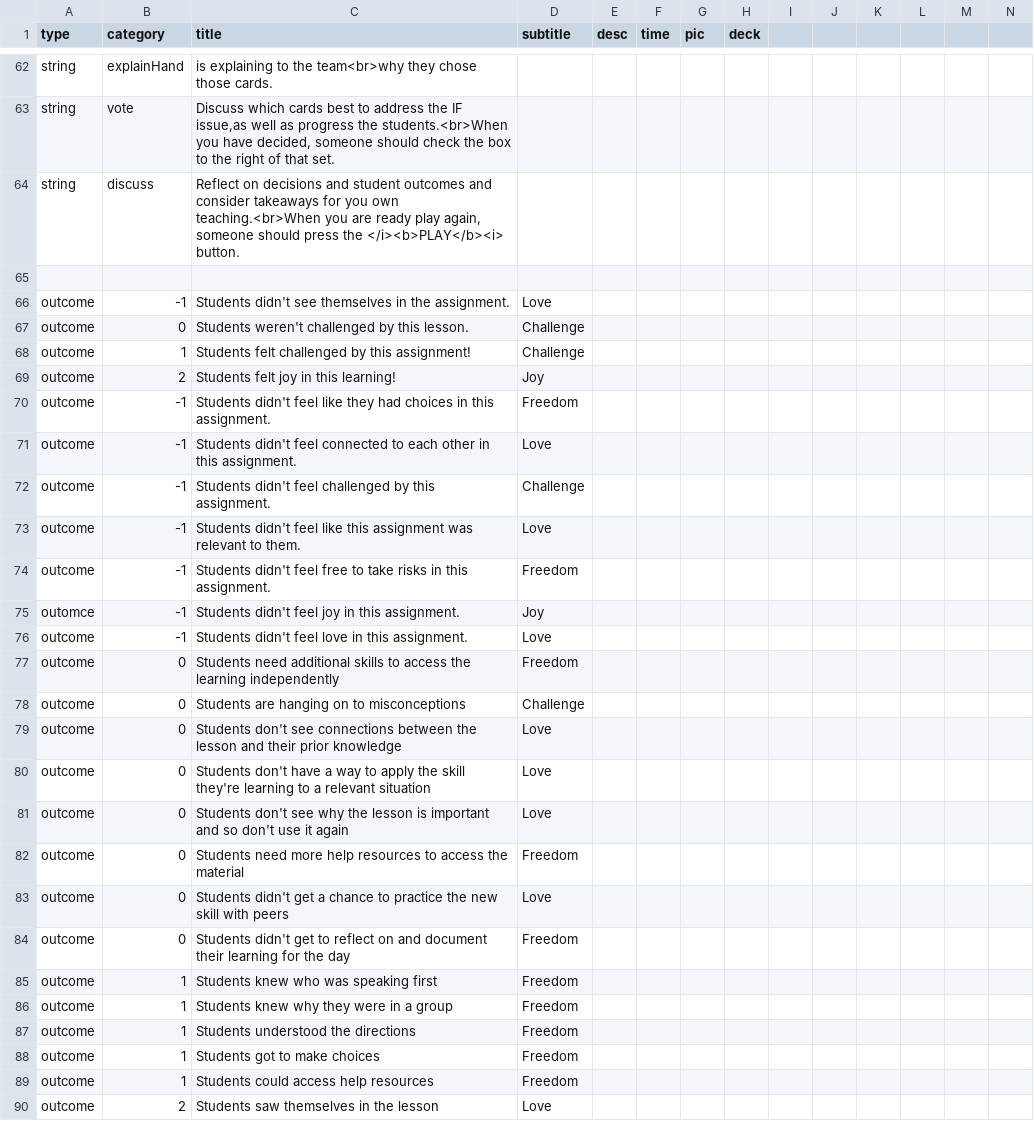
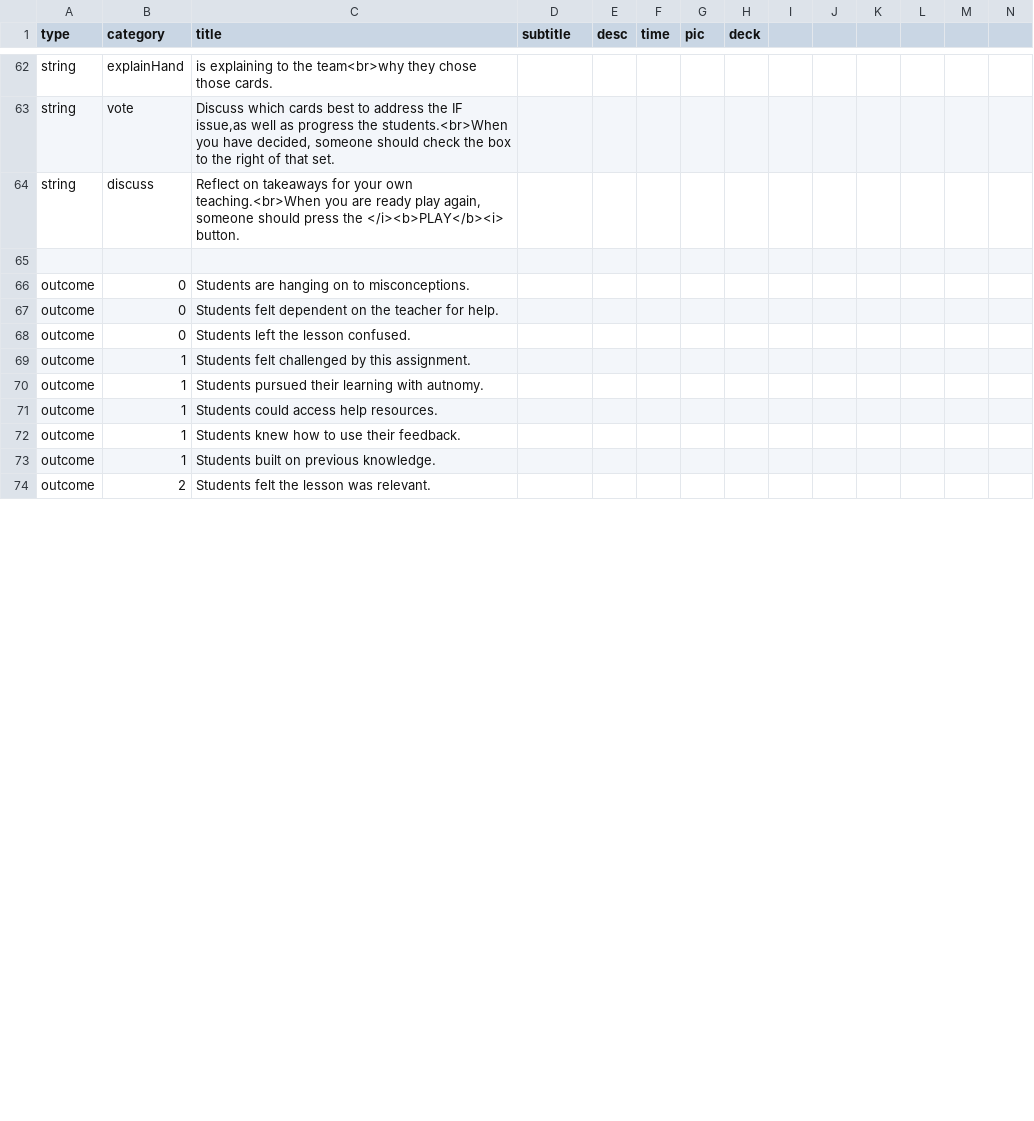
Before and after one commit to bferster/agame, a CSV file: data/config.csv, drawn as a sheet; only a part is shown, gaps mark what is left out; removed rows and columns are numbered as before the commit, all else as after; rows hold the shown columns only; the diff covers the shown part only; the diff names each change by its address in the sheet, - before the commit and + after, or states it on an @@ line.

```diff
--- a/data/config.csv
+++ b/data/config.csv
-C64 (title): Reflect on decisions and student outcomes and consider takeaways for you own teaching.<br>When…
+C64 (title): Reflect on takeaways for your own teaching.<br>When…
-row 66: outcome | -1 | Students didn't see themselves in the assignment. | Love
-row 67: outcome | 0 | Students weren't challenged by this lesson. | Challenge
-row 68: outcome | 1 | Students felt challenged by this assignment! | Challenge
-row 69: outcome | 2 | Students felt joy in this learning! | Joy
-row 70: outcome | -1 | Students didn't feel like they had choices in this assignment. | Freedom
-row 71: outcome | -1 | Students didn't feel connected to each other in this assignment. | Love
-row 72: outcome | -1 | Students didn't feel challenged by this assignment. | Challenge
-row 73: outcome | -1 | Students didn't feel like this assignment was relevant to them. | Love
-row 74: outcome | -1 | Students didn't feel free to take risks in this assignment. | Freedom
-row 75: outomce | -1 | Students didn't feel joy in this assignment. | Joy
-row 76: outcome | -1 | Students didn't feel love in this assignment. | Love
-row 77: outcome | 0 | Students need additional skills to access the learning independently | Freedom
-C66 (title): Students are hanging on to misconceptions
+C66 (title): Students are hanging on to misconceptions.
-D66 (subtitle): Challenge
+D66 (subtitle): (empty)
-C67 (title): Students don't see connections between the lesson and their prior knowledge
+C67 (title): Students felt dependent on the teacher for help.
-D67 (subtitle): Love
+D67 (subtitle): (empty)
-row 80: outcome | 0 | Students don't have a way to apply the skill they're learning to a relevant situation | Love
-row 81: outcome | 0 | Students don't see why the lesson is important and so don't use it again | Love
-C68 (title): Students need more help resources to access the material
+C68 (title): Students left the lesson confused.
-D68 (subtitle): Freedom
+D68 (subtitle): (empty)
-row 83: outcome | 0 | Students didn't get a chance to practice the new skill with peers | Love
-row 84: outcome | 0 | Students didn't get to reflect on and document their learning for the day | Freedom
-C69 (title): Students knew who was speaking first
+C69 (title): Students felt challenged by this assignment.
-D69:D73 (subtitle): Freedom
+D69:D73 (subtitle): (empty)
-C70 (title): Students knew why they were in a group
+C70 (title): Students pursued their learning with autnomy.
-C71 (title): Students understood the directions
+C71 (title): Students could access help resources.
-C72 (title): Students got to make choices
+C72 (title): Students knew how to use their feedback.
-C73 (title): Students could access help resources
+C73 (title): Students built on previous knowledge.
-C74 (title): Students saw themselves in the lesson
+C74 (title): Students felt the lesson was relevant.
-D74 (subtitle): Love
+D74 (subtitle): (empty)
```
Also changed, not shown: 3 added rows, 6 removed rows and 38 edited cells elsewhere in this file, 5 other files.
